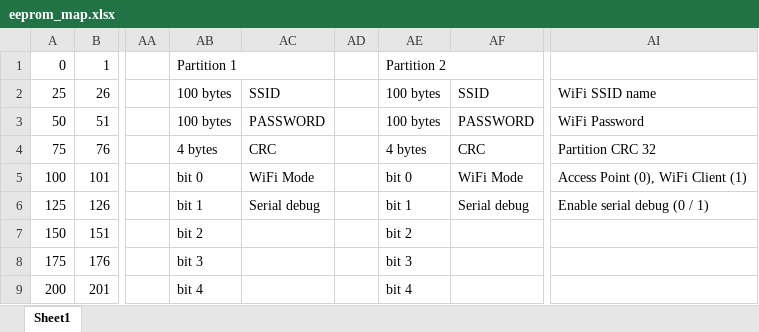
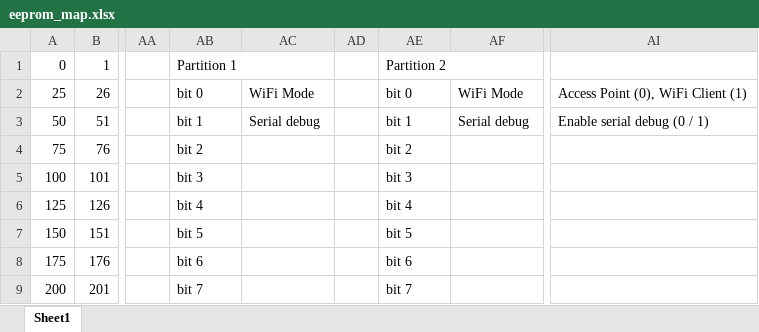
Before and after one commit to brunonatali/home-automation-esp8266, an Excel workbook: eeprom_map.xlsx, sheet Sheet1, drawn as a sheet; only a part is shown, gaps mark what is left out; values as stored, in another font and other column widths than the file's, no cell formats; the diff covers the shown part only; the diff names each change by its address in the sheet, - before the commit and + after, or states it on an @@ line.

Commit message:
Pre add manager IP & port

```diff
--- a/eeprom_map.xlsx (sheet Sheet1)
+++ b/eeprom_map.xlsx (sheet Sheet1)
-AB2: 100 bytes
+AB2: bit 0
-AC2: SSID
+AC2: WiFi Mode
-AE2: 100 bytes
+AE2: bit 0
-AF2: SSID
+AF2: WiFi Mode
-AI2: WiFi SSID name
+AI2: Access Point (0), WiFi Client (1)
-AB3: 100 bytes
+AB3: bit 1
-AC3: PASSWORD
+AC3: Serial debug
-AE3: 100 bytes
+AE3: bit 1
-AF3: PASSWORD
+AF3: Serial debug
-AI3: WiFi Password
+AI3: Enable serial debug (0 / 1)
-AB4: 4 bytes
+AB4: bit 2
-AC4: CRC
+AC4: (empty)
-AE4: 4 bytes
+AE4: bit 2
-AF4: CRC
+AF4: (empty)
-AI4: Partition CRC 32
+AI4: (empty)
-AB5: bit 0
+AB5: bit 3
-AC5: WiFi Mode
+AC5: (empty)
-AE5: bit 0
+AE5: bit 3
-AF5: WiFi Mode
+AF5: (empty)
-AI5: Access Point (0), WiFi Client (1)
+AI5: (empty)
-AB6: bit 1
+AB6: bit 4
-AC6: Serial debug
+AC6: (empty)
-AE6: bit 1
+AE6: bit 4
-AF6: Serial debug
+AF6: (empty)
-AI6: Enable serial debug (0 / 1)
+AI6: (empty)
-AB7: bit 2
+AB7: bit 5
-AE7: bit 2
+AE7: bit 5
-AB8: bit 3
+AB8: bit 6
-AE8: bit 3
+AE8: bit 6
-AB9: bit 4
+AB9: bit 7
-AE9: bit 4
+AE9: bit 7
```
Also changed, not shown: 23 added rows, 1 removed row, 42 edited cells and merged cells elsewhere in this sheet, cell formats.
